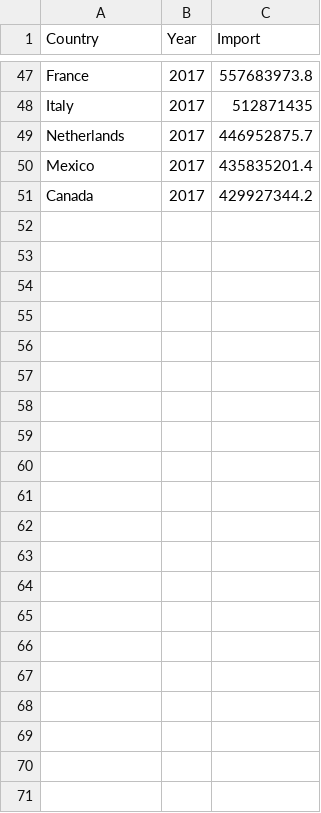
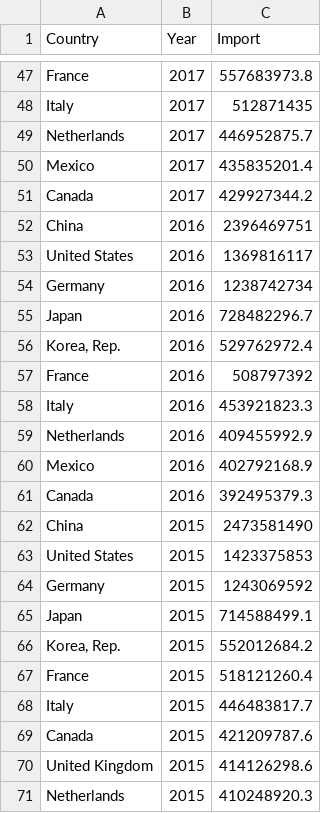
Before and after one commit to oant0004/3179, a CSV file: data/Top10Import.csv, drawn as a sheet; only a part is shown, gaps mark what is left out.

```diff
--- a/data/Top10Import.csv
+++ b/data/Top10Import.csv
@@ -51 +51,21 @@ Mexico,2017,435835201.4
 Canada,2017,429927344.2
+China,2016,2396469751
+United States,2016,1369816117
+Germany,2016,1238742734
+Japan,2016,728482296.7
+"Korea, Rep.",2016,529762972.4
+France,2016,508797392
+Italy,2016,453921823.3
+Netherlands,2016,409455992.9
+Mexico,2016,402792168.9
+Canada,2016,392495379.3
+China,2015,2473581490
+United States,2015,1423375853
+Germany,2015,1243069592
+Japan,2015,714588499.1
+"Korea, Rep.",2015,552012684.2
+France,2015,518121260.4
+Italy,2015,446483817.7
+Canada,2015,421209787.6
+United Kingdom,2015,414126298.6
+Netherlands,2015,410248920.3
```
Also changed, not shown: data/Top10Export.csv, 2 other files.
